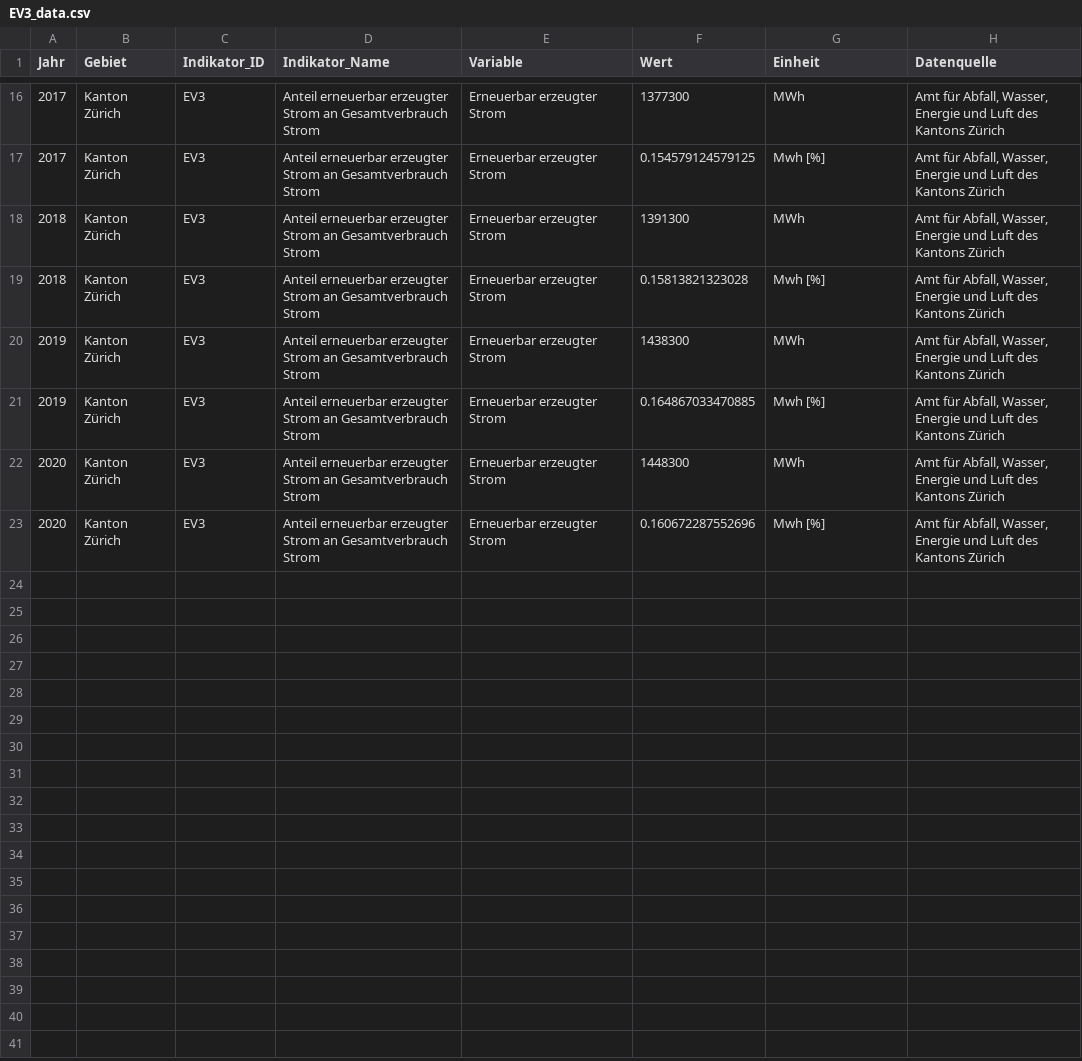
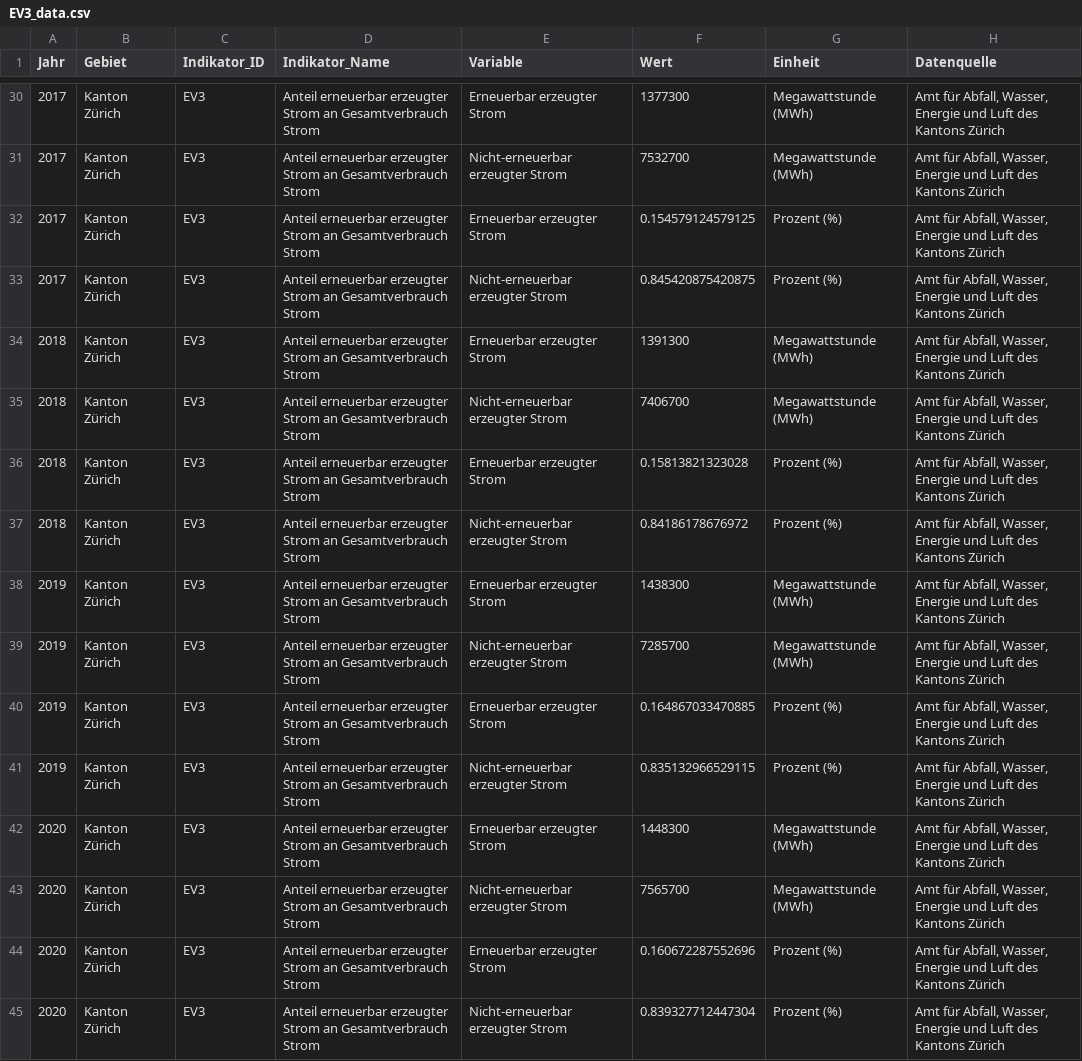
Before and after one commit to statistikZH/decarb_monitoring, a CSV file: output/EV3_data.csv, drawn as a sheet; only a part is shown, gaps mark what is left out; the diff covers the shown part only.

```diff
--- a/output/EV3_data.csv
+++ b/output/EV3_data.csv
@@ -16,8 +30,16 @@
-2017,"Kanton Zürich","EV3","Anteil erneuerbar erzeugter Strom an Gesamtverbrauch Strom","Erneuerbar erzeugter Strom",1377300,"MWh","Amt für Abfall, Wasser, Energie und Luft des Kantons Zürich"
-2017,"Kanton Zürich","EV3","Anteil erneuerbar erzeugter Strom an Gesamtverbrauch Strom","Erneuerbar erzeugter Strom",0.154579124579125,"Mwh [%]","Amt für Abfall, Wasser, Energie und Luft des Kantons Zürich"
-2018,"Kanton Zürich","EV3","Anteil erneuerbar erzeugter Strom an Gesamtverbrauch Strom","Erneuerbar erzeugter Strom",1391300,"MWh","Amt für Abfall, Wasser, Energie und Luft des Kantons Zürich"
-2018,"Kanton Zürich","EV3","Anteil erneuerbar erzeugter Strom an Gesamtverbrauch Strom","Erneuerbar erzeugter Strom",0.15813821323028,"Mwh [%]","Amt für Abfall, Wasser, Energie und Luft des Kantons Zürich"
-2019,"Kanton Zürich","EV3","Anteil erneuerbar erzeugter Strom an Gesamtverbrauch Strom","Erneuerbar erzeugter Strom",1438300,"MWh","Amt für Abfall, Wasser, Energie und Luft des Kantons Zürich"
-2019,"Kanton Zürich","EV3","Anteil erneuerbar erzeugter Strom an Gesamtverbrauch Strom","Erneuerbar erzeugter Strom",0.164867033470885,"Mwh [%]","Amt für Abfall, Wasser, Energie und Luft des Kantons Zürich"
-2020,"Kanton Zürich","EV3","Anteil erneuerbar erzeugter Strom an Gesamtverbrauch Strom","Erneuerbar erzeugter Strom",1448300,"MWh","Amt für Abfall, Wasser, Energie und Luft des Kantons Zürich"
-2020,"Kanton Zürich","EV3","Anteil erneuerbar erzeugter Strom an Gesamtverbrauch Strom","Erneuerbar erzeugter Strom",0.160672287552696,"Mwh [%]","Amt für Abfall, Wasser, Energie und Luft des Kantons Zürich"
+2017,"Kanton Zürich","EV3","Anteil erneuerbar erzeugter Strom an Gesamtverbrauch Strom","Erneuerbar erzeugter Strom",1377300,"Megawattstunde (MWh)","Amt für Abfall, Wasser, Energie und Luft des Kantons Zürich"
+2017,"Kanton Zürich","EV3","Anteil erneuerbar erzeugter Strom an Gesamtverbrauch Strom","Nicht-erneuerbar erzeugter Strom",7532700,"Megawattstunde (MWh)","Amt für Abfall, Wasser, Energie und Luft des Kantons Zürich"
+2017,"Kanton Zürich","EV3","Anteil erneuerbar erzeugter Strom an Gesamtverbrauch Strom","Erneuerbar erzeugter Strom",0.154579124579125,"Prozent (%)","Amt für Abfall, Wasser, Energie und Luft des Kantons Zürich"
+2017,"Kanton Zürich","EV3","Anteil erneuerbar erzeugter Strom an Gesamtverbrauch Strom","Nicht-erneuerbar erzeugter Strom",0.845420875420875,"Prozent (%)","Amt für Abfall, Wasser, Energie und Luft des Kantons Zürich"
+2018,"Kanton Zürich","EV3","Anteil erneuerbar erzeugter Strom an Gesamtverbrauch Strom","Erneuerbar erzeugter Strom",1391300,"Megawattstunde (MWh)","Amt für Abfall, Wasser, Energie und Luft des Kantons Zürich"
+2018,"Kanton Zürich","EV3","Anteil erneuerbar erzeugter Strom an Gesamtverbrauch Strom","Nicht-erneuerbar erzeugter Strom",7406700,"Megawattstunde (MWh)","Amt für Abfall, Wasser, Energie und Luft des Kantons Zürich"
+2018,"Kanton Zürich","EV3","Anteil erneuerbar erzeugter Strom an Gesamtverbrauch Strom","Erneuerbar erzeugter Strom",0.15813821323028,"Prozent (%)","Amt für Abfall, Wasser, Energie und Luft des Kantons Zürich"
+2018,"Kanton Zürich","EV3","Anteil erneuerbar erzeugter Strom an Gesamtverbrauch Strom","Nicht-erneuerbar erzeugter Strom",0.84186178676972,"Prozent (%)","Amt für Abfall, Wasser, Energie und Luft des Kantons Zürich"
+2019,"Kanton Zürich","EV3","Anteil erneuerbar erzeugter Strom an Gesamtverbrauch Strom","Erneuerbar erzeugter Strom",1438300,"Megawattstunde (MWh)","Amt für Abfall, Wasser, Energie und Luft des Kantons Zürich"
+2019,"Kanton Zürich","EV3","Anteil erneuerbar erzeugter Strom an Gesamtverbrauch Strom","Nicht-erneuerbar erzeugter Strom",7285700,"Megawattstunde (MWh)","Amt für Abfall, Wasser, Energie und Luft des Kantons Zürich"
+2019,"Kanton Zürich","EV3","Anteil erneuerbar erzeugter Strom an Gesamtverbrauch Strom","Erneuerbar erzeugter Strom",0.164867033470885,"Prozent (%)","Amt für Abfall, Wasser, Energie und Luft des Kantons Zürich"
+2019,"Kanton Zürich","EV3","Anteil erneuerbar erzeugter Strom an Gesamtverbrauch Strom","Nicht-erneuerbar erzeugter Strom",0.835132966529115,"Prozent (%)","Amt für Abfall, Wasser, Energie und Luft des Kantons Zürich"
+2020,"Kanton Zürich","EV3","Anteil erneuerbar erzeugter Strom an Gesamtverbrauch Strom","Erneuerbar erzeugter Strom",1448300,"Megawattstunde (MWh)","Amt für Abfall, Wasser, Energie und Luft des Kantons Zürich"
+2020,"Kanton Zürich","EV3","Anteil erneuerbar erzeugter Strom an Gesamtverbrauch Strom","Nicht-erneuerbar erzeugter Strom",7565700,"Megawattstunde (MWh)","Amt für Abfall, Wasser, Energie und Luft des Kantons Zürich"
+2020,"Kanton Zürich","EV3","Anteil erneuerbar erzeugter Strom an Gesamtverbrauch Strom","Erneuerbar erzeugter Strom",0.160672287552696,"Prozent (%)","Amt für Abfall, Wasser, Energie und Luft des Kantons Zürich"
+2020,"Kanton Zürich","EV3","Anteil erneuerbar erzeugter Strom an Gesamtverbrauch Strom","Nicht-erneuerbar erzeugter Strom",0.839327712447304,"Prozent (%)","Amt für Abfall, Wasser, Energie und Luft des Kantons Zürich"
```
Also changed, not shown: 14 added rows and 14 edited cells elsewhere in this file.
